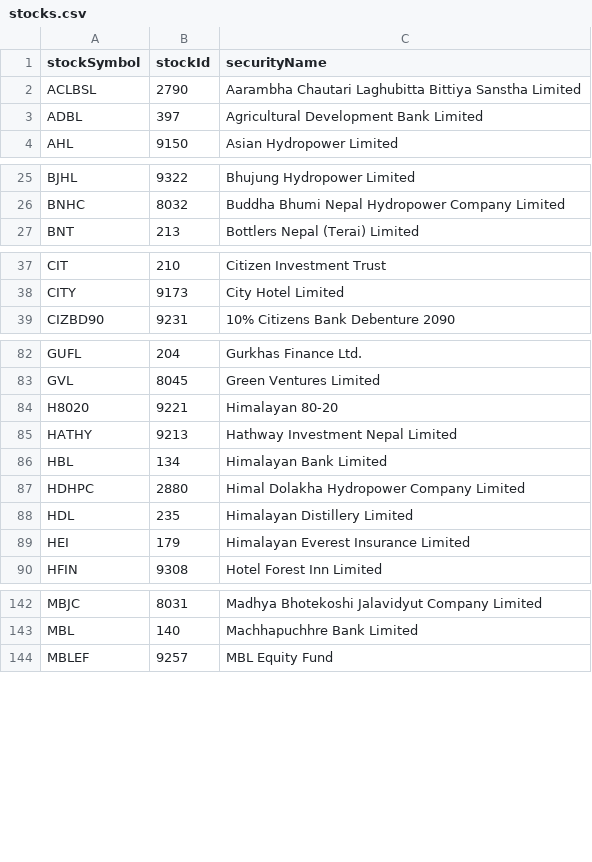
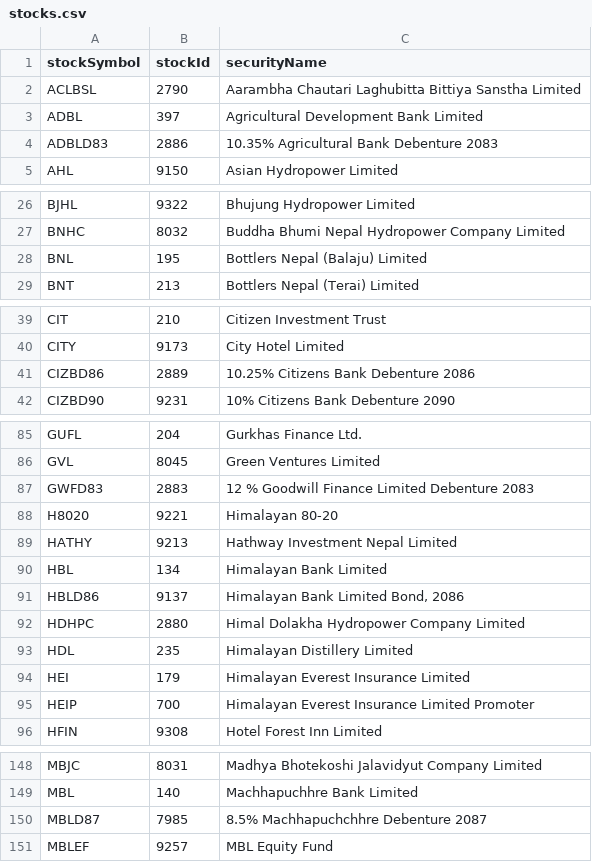
Before and after one commit to mekalimaicha/nepse-floorsheet, a CSV file: data/lookups/stocks.csv, drawn as a sheet; only a part is shown, gaps mark what is left out; the diff covers the shown part only; the diff names each change by its address in the sheet, - before the commit and + after, or states it on an @@ line.

```diff
--- a/data/lookups/stocks.csv
+++ b/data/lookups/stocks.csv
+row 4: ADBLD83 | 2886 | 10.35% Agricultural Bank Debenture 2083
+row 28: BNL | 195 | Bottlers Nepal (Balaju) Limited
+row 41: CIZBD86 | 2889 | 10.25% Citizens Bank Debenture 2086
+row 87: GWFD83 | 2883 | 12 % Goodwill Finance Limited Debenture 2083
+row 91: HBLD86 | 9137 | Himalayan Bank Limited Bond, 2086
+row 95: HEIP | 700 | Himalayan Everest Insurance Limited Promoter
+row 150: MBLD87 | 7985 | 8.5% Machhapuchchhre Debenture 2087
```
Also changed, not shown: 4 added rows elsewhere in this file, 1 other file.
